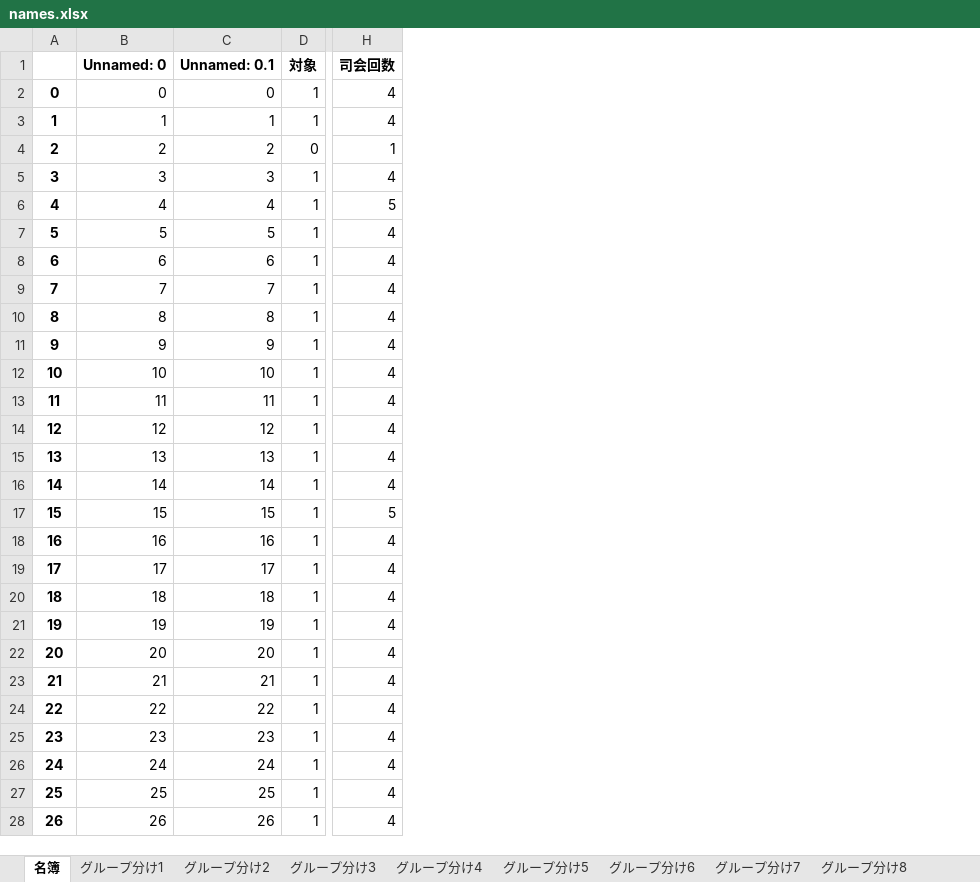
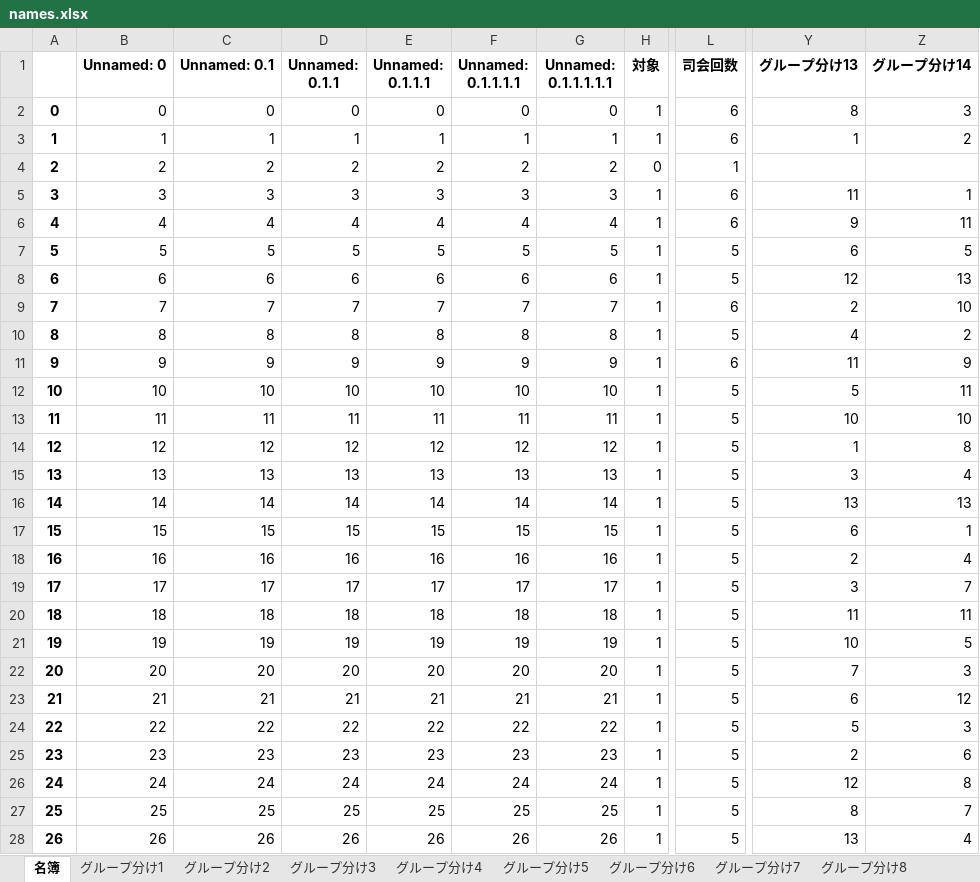
Before and after one commit to jay0423/separate_group_ga, an Excel workbook: names.xlsx, sheet 名簿, drawn as a sheet; only a part is shown, gaps mark what is left out; values as stored, in another font and other column widths than the file's, no borders; addresses are those after the commit; the diff covers the shown part only; the diff names each change by its address in the sheet, - before the commit and + after, or states it on an @@ line.

```diff
--- a/names.xlsx (sheet 名簿)
+++ b/names.xlsx (sheet 名簿)
+column D (Unnamed: 0.1.1), rows 2-28: 0 | 1 | 2 | 3 | 4 | 5 | 6 | 7 | 8 | 9 | 10 | 11 | 12 | 13 | 14 | 15 | 16 | 17 | 18 | 19 | 20 | 21 | 22 | 23 | 24 | 25 | 26
+column E (Unnamed: 0.1.1.1), rows 2-28: 0 | 1 | 2 | 3 | 4 | 5 | 6 | 7 | 8 | 9 | 10 | 11 | 12 | 13 | 14 | 15 | 16 | 17 | 18 | 19 | 20 | 21 | 22 | 23 | 24 | 25 | 26
+column F (Unnamed: 0.1.1.1.1), rows 2-28: 0 | 1 | 2 | 3 | 4 | 5 | 6 | 7 | 8 | 9 | 10 | 11 | 12 | 13 | 14 | 15 | 16 | 17 | 18 | 19 | 20 | 21 | 22 | 23 | 24 | 25 | 26
+column G (Unnamed: 0.1.1.1.1.1), rows 2-28: 0 | 1 | 2 | 3 | 4 | 5 | 6 | 7 | 8 | 9 | 10 | 11 | 12 | 13 | 14 | 15 | 16 | 17 | 18 | 19 | 20 | 21 | 22 | 23 | 24 | 25 | 26
+column Y (グループ分け13), rows 2-28: 8 | 1 |  | 11 | 9 | 6 | 12 | 2 | 4 | 11 | 5 | 10 | 1 | 3 | 13 | 6 | 2 | 3 | 11 | 10 | 7 | 6 | 5 | 2 | 12 | 8 | 13
+column Z (グループ分け14), rows 2-28: 3 | 2 |  | 1 | 11 | 5 | 13 | 10 | 2 | 9 | 11 | 10 | 8 | 4 | 13 | 1 | 4 | 7 | 11 | 5 | 3 | 12 | 3 | 6 | 8 | 7 | 4
-L2:L3 (司会回数): 4
+L2:L3 (司会回数): 6
-L5 (司会回数): 4
+L5 (司会回数): 6
-L6 (司会回数): 5
+L6 (司会回数): 6
-L7:L8 (司会回数): 4
+L7:L8 (司会回数): 5
-L9 (司会回数): 4
+L9 (司会回数): 6
-L10 (司会回数): 4
+L10 (司会回数): 5
-L11 (司会回数): 4
+L11 (司会回数): 6
-L12:L16 (司会回数): 4
+L12:L16 (司会回数): 5
-L18:L28 (司会回数): 4
+L18:L28 (司会回数): 5
```
Also changed, not shown: 18 edited cells elsewhere in this sheet, sheet グループ分け3, sheet グループ分け4, sheet グループ分け1, sheet グループ分け2, sheet グループ分け5, sheet グループ分け6, 6 more sheets, other sheet tabs, settings.xlsx, 2 other files.
